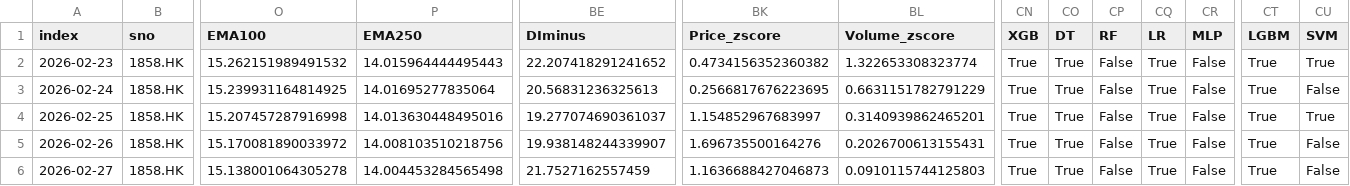
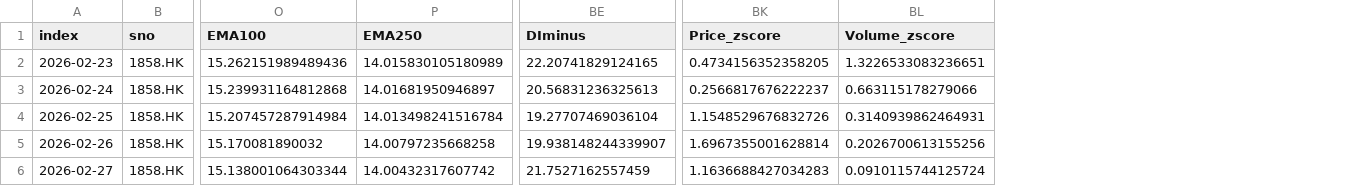
Before and after one commit to PatchQ/MFS, a CSV file: Data/M_VOTING.csv, drawn as a sheet; only a part is shown, gaps mark what is left out; the diff covers the shown part only; the diff names each change by its address in the sheet, - before the commit and + after, or states it on an @@ line.

```diff
--- a/Data/M_VOTING.csv
+++ b/Data/M_VOTING.csv
-column CN (XGB), rows 2-6: all True
-column CO (DT), rows 2-6: all True
-column CP (RF), rows 2-6: all False
-column CQ (LR), rows 2-6: all True
-column CR (MLP), rows 2-6: all False
-column CT (LGBM), rows 2-6: all True
-column CU (SVM), rows 2-6: True | False | True | False | False
-O2 (EMA100): 15.262151989491532
+O2 (EMA100): 15.262151989489436
-P2 (EMA250): 14.015964444495443
+P2 (EMA250): 14.015830105180989
-BE2 (DIminus): 22.207418291241652
+BE2 (DIminus): 22.20741829124165
-BK2 (Price_zscore): 0.4734156352360382
+BK2 (Price_zscore): 0.4734156352358205
-BL2 (Volume_zscore): 1.322653308323774
+BL2 (Volume_zscore): 1.3226533083236651
-O3 (EMA100): 15.239931164814925
+O3 (EMA100): 15.239931164812868
-P3 (EMA250): 14.01695277835064
+P3 (EMA250): 14.01681950946897
-BK3 (Price_zscore): 0.2566817676223695
+BK3 (Price_zscore): 0.2566817676222237
-BL3 (Volume_zscore): 0.6631151782791229
+BL3 (Volume_zscore): 0.663115178279066
-O4 (EMA100): 15.207457287916998
+O4 (EMA100): 15.207457287914984
-P4 (EMA250): 14.013630448495016
+P4 (EMA250): 14.013498241516784
-BE4 (DIminus): 19.277074690361037
+BE4 (DIminus): 19.27707469036104
-BK4 (Price_zscore): 1.154852967683997
+BK4 (Price_zscore): 1.1548529676832726
-BL4 (Volume_zscore): 0.3140939862465201
+BL4 (Volume_zscore): 0.3140939862464931
-O5 (EMA100): 15.170081890033972
+O5 (EMA100): 15.170081890032
-P5 (EMA250): 14.008103510218756
+P5 (EMA250): 14.00797235668258
-BK5 (Price_zscore): 1.696735500164276
+BK5 (Price_zscore): 1.6967355001628814
-BL5 (Volume_zscore): 0.2026700613155431
+BL5 (Volume_zscore): 0.2026700613155256
-O6 (EMA100): 15.138001064305278
+O6 (EMA100): 15.138001064303344
-P6 (EMA250): 14.004453284565498
+P6 (EMA250): 14.00432317607742
-BK6 (Price_zscore): 1.1636688427046873
+BK6 (Price_zscore): 1.1636688427034283
-BL6 (Volume_zscore): 0.0910115744125803
+BL6 (Volume_zscore): 0.0910115744125724
```
Also changed, not shown: 21 edited cells elsewhere in this file, Data/M_BOSS2~BOSSB~BOSSCL1.csv, Data/stocklist.csv, 14 other files.
